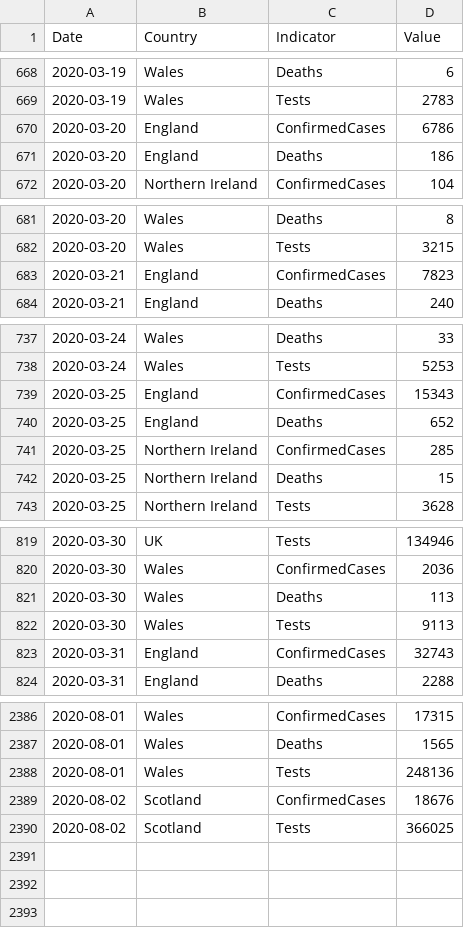
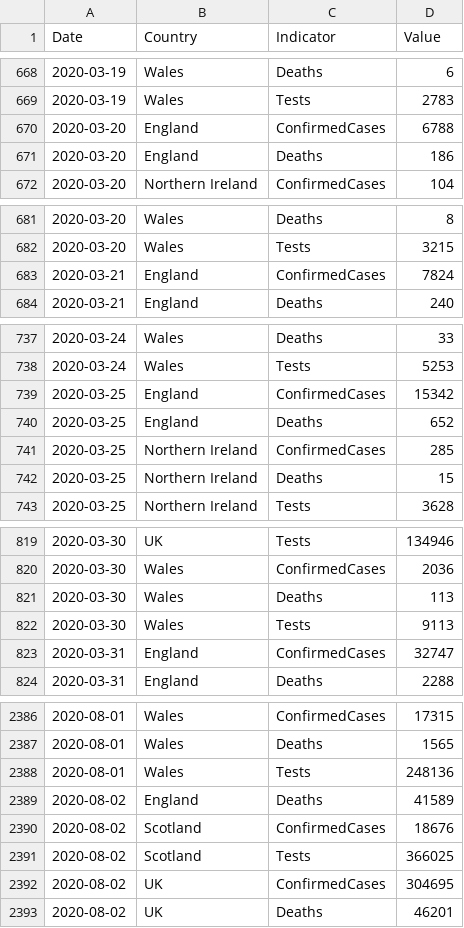
Before and after one commit to geeogi/covid-19-uk-data, a CSV file: data/covid-19-indicators-uk.csv, drawn as a sheet; only a part is shown, gaps mark what is left out; the diff covers the shown part only.

```diff
--- a/data/covid-19-indicators-uk.csv
+++ b/data/covid-19-indicators-uk.csv
@@ -669,3 +669,3 @@ Date,Country,Indicator,Value
 2020-03-19,Wales,Tests,2783
-2020-03-20,England,ConfirmedCases,6786
+2020-03-20,England,ConfirmedCases,6788
 2020-03-20,England,Deaths,186
@@ -682,3 +682,3 @@ Date,Country,Indicator,Value
 2020-03-20,Wales,Tests,3215
-2020-03-21,England,ConfirmedCases,7823
+2020-03-21,England,ConfirmedCases,7824
 2020-03-21,England,Deaths,240
@@ -738,3 +738,3 @@ Date,Country,Indicator,Value
 2020-03-24,Wales,Tests,5253
-2020-03-25,England,ConfirmedCases,15343
+2020-03-25,England,ConfirmedCases,15342
 2020-03-25,England,Deaths,652
@@ -822,3 +822,3 @@ Date,Country,Indicator,Value
 2020-03-30,Wales,Tests,9113
-2020-03-31,England,ConfirmedCases,32743
+2020-03-31,England,ConfirmedCases,32747
 2020-03-31,England,Deaths,2288
@@ -2388,3 +2388,6 @@ Date,Country,Indicator,Value
 2020-08-01,Wales,Tests,248136
+2020-08-02,England,Deaths,41589
 2020-08-02,Scotland,ConfirmedCases,18676
 2020-08-02,Scotland,Tests,366025
+2020-08-02,UK,ConfirmedCases,304695
+2020-08-02,UK,Deaths,46201
```
Also changed, not shown: 117 edited cells elsewhere in this file, 2 other files.
